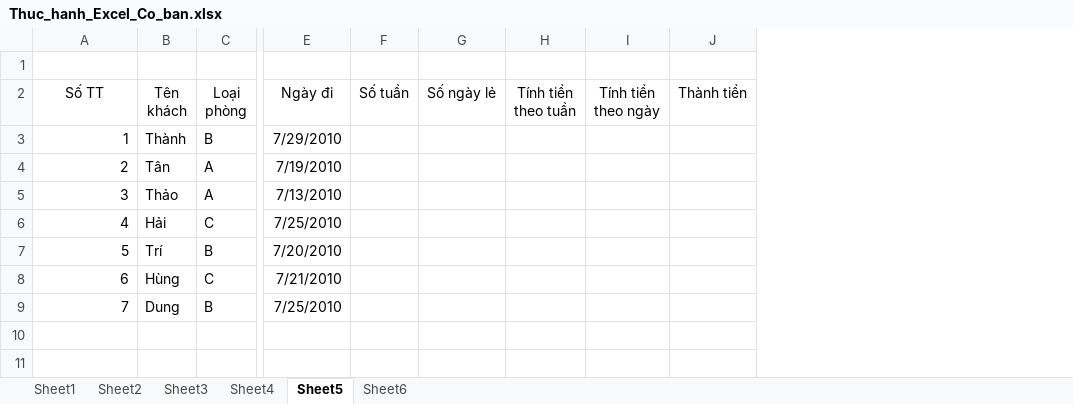
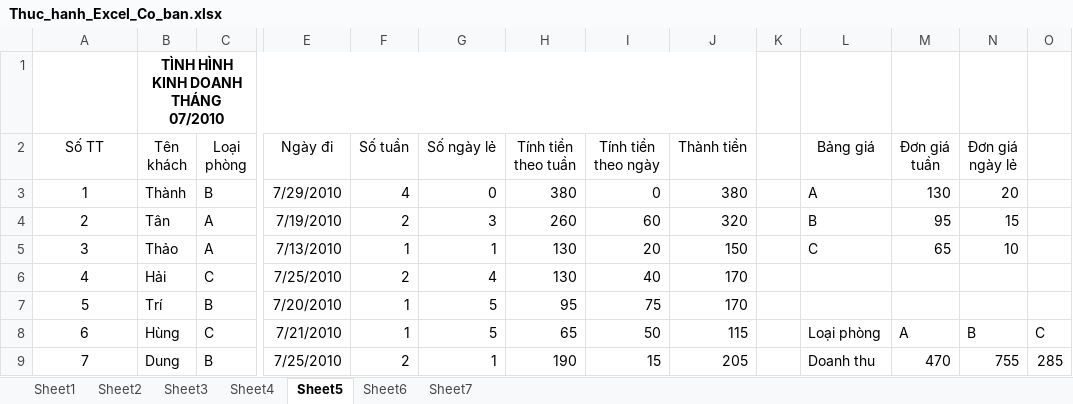
Before and after one commit to SealCia1123/Nhap-Mon-Tin-Hoc-TH, an Excel workbook: BTH/Thuc_hanh_Excel_Co_ban.xlsx, sheet Sheet5, drawn as a sheet; only a part is shown, gaps mark what is left out; values as stored, in another font and other column widths than the file's, no borders; the diff names each change by its address in the sheet, - before the commit and + after, or states it on an @@ line.

```diff
--- a/BTH/Thuc_hanh_Excel_Co_ban.xlsx (sheet Sheet5)
+++ b/BTH/Thuc_hanh_Excel_Co_ban.xlsx (sheet Sheet5)
+sheet tab: Sheet7
+column K, empty
+column L (Bảng giá), rows 3-9: A | B | C |  |  | Loại phòng | Doanh thu
+column M (Đơn giá tuần), rows 3-9: 130 | 95 | 65 |  |  | A | 470
+column N (Đơn giá ngày lẻ), rows 3-9: 20 | 15 | 10 |  |  | B | 755
+column O, rows 8-9: C | 285
-B1 (Tên khách): (empty)
+B1 (Tên khách): TÌNH HÌNH KINH DOANH THÁNG 07/2010
+B1:J1 merged
-A3:A9 alignment: right
+A3:A9 alignment: center
-F3 (Số tuần): (empty)
+F3 (Số tuần): 4
-G3 (Số ngày lẻ): (empty)
+G3 (Số ngày lẻ): 0
-H3 (Tính tiền theo tuần): (empty)
+H3 (Tính tiền theo tuần): 380
-I3 (Tính tiền theo ngày): (empty)
+I3 (Tính tiền theo ngày): 0
-J3 (Thành tiền): (empty)
+J3 (Thành tiền): 380
-F4 (Số tuần): (empty)
+F4 (Số tuần): 2
-G4 (Số ngày lẻ): (empty)
+G4 (Số ngày lẻ): 3
-H4 (Tính tiền theo tuần): (empty)
+H4 (Tính tiền theo tuần): 260
-I4 (Tính tiền theo ngày): (empty)
+I4 (Tính tiền theo ngày): 60
-J4 (Thành tiền): (empty)
+J4 (Thành tiền): 320
-F5 (Số tuần): (empty)
+F5 (Số tuần): 1
-G5 (Số ngày lẻ): (empty)
+G5 (Số ngày lẻ): 1
-H5:H6 (Tính tiền theo tuần): (empty)
+H5:H6 (Tính tiền theo tuần): 130
-I5 (Tính tiền theo ngày): (empty)
+I5 (Tính tiền theo ngày): 20
-J5 (Thành tiền): (empty)
+J5 (Thành tiền): 150
-F6 (Số tuần): (empty)
+F6 (Số tuần): 2
-G6 (Số ngày lẻ): (empty)
+G6 (Số ngày lẻ): 4
-I6 (Tính tiền theo ngày): (empty)
+I6 (Tính tiền theo ngày): 40
-J6:J7 (Thành tiền): (empty)
+J6:J7 (Thành tiền): 170
-F7:F8 (Số tuần): (empty)
+F7:F8 (Số tuần): 1
-G7:G8 (Số ngày lẻ): (empty)
+G7:G8 (Số ngày lẻ): 5
-H7 (Tính tiền theo tuần): (empty)
+H7 (Tính tiền theo tuần): 95
-I7 (Tính tiền theo ngày): (empty)
+I7 (Tính tiền theo ngày): 75
-H8 (Tính tiền theo tuần): (empty)
+H8 (Tính tiền theo tuần): 65
-I8 (Tính tiền theo ngày): (empty)
+I8 (Tính tiền theo ngày): 50
-J8 (Thành tiền): (empty)
+J8 (Thành tiền): 115
-F9 (Số tuần): (empty)
+F9 (Số tuần): 2
-G9 (Số ngày lẻ): (empty)
+G9 (Số ngày lẻ): 1
-H9 (Tính tiền theo tuần): (empty)
+H9 (Tính tiền theo tuần): 190
-I9 (Tính tiền theo ngày): (empty)
+I9 (Tính tiền theo ngày): 15
-J9 (Thành tiền): (empty)
+J9 (Thành tiền): 205
```
Also changed, not shown: sheet Sheet6.
